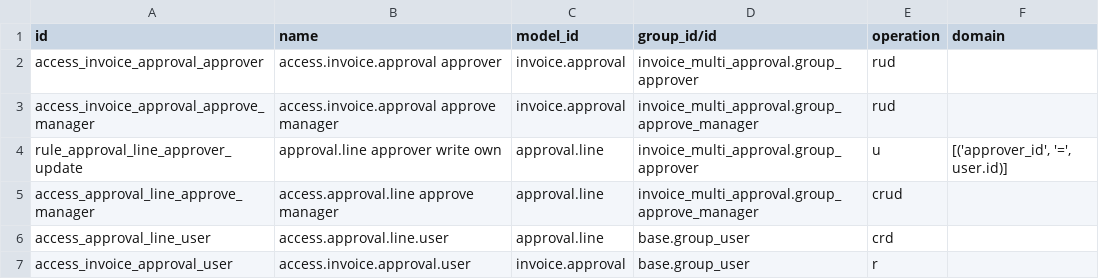
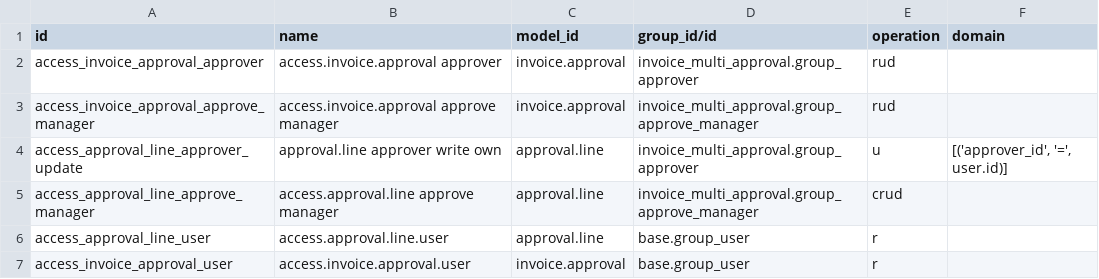
Before and after one commit to CybroOdooDev/Muhammed-Muflih, a CSV file: invoice_multi_approval/security/ir.access.csv, drawn as a sheet.

```diff
--- a/invoice_multi_approval/security/ir.access.csv
+++ b/invoice_multi_approval/security/ir.access.csv
@@ -3,5 +3,5 @@ access_invoice_approval_approver,access.invoice.approval approver,invoice.approv
 access_invoice_approval_approve_manager,access.invoice.approval approve manager,invoice.approval,invoice_multi_approval.group_approve_manager,rud,
-rule_approval_line_approver_update,approval.line approver write own,approval.line,invoice_multi_approval.group_approver,u,"[('approver_id', '=', user.id)]"
+access_approval_line_approver_update,approval.line approver write own,approval.line,invoice_multi_approval.group_approver,u,"[('approver_id', '=', user.id)]"
 access_approval_line_approve_manager,access.approval.line approve manager,approval.line,invoice_multi_approval.group_approve_manager,crud,
-access_approval_line_user,access.approval.line.user,approval.line,base.group_user,crd,
+access_approval_line_user,access.approval.line.user,approval.line,base.group_user,r,
 access_invoice_approval_user,access.invoice.approval.user,invoice.approval,base.group_user,r,
```
Also changed, not shown: 33 other files.
